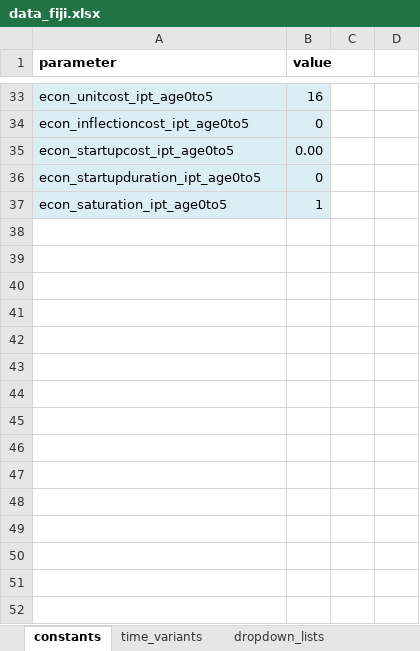
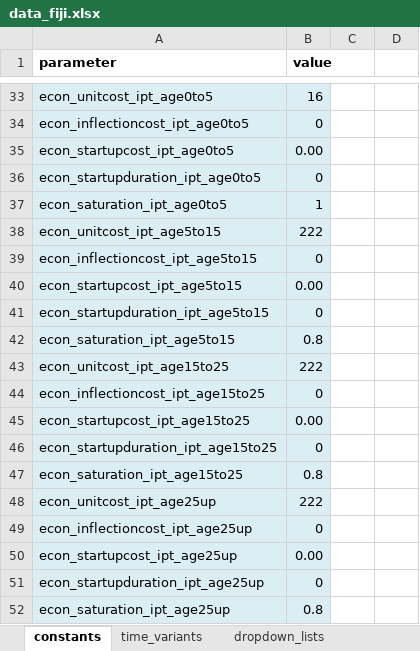
Before and after one commit to emmamcbryde/AuTuMN-1, an Excel workbook: autumn/xls/data_fiji.xlsx, sheet constants, drawn as a sheet; only a part is shown, gaps mark what is left out; values as stored, in another font and other column widths than the file's, no borders; the diff names each change by its address in the sheet, - before the commit and + after, or states it on an @@ line.

```diff
--- a/autumn/xls/data_fiji.xlsx (sheet constants)
+++ b/autumn/xls/data_fiji.xlsx (sheet constants)
+row 38: econ_unitcost_ipt_age5to15 | 222
+row 39: econ_inflectioncost_ipt_age5to15 | 0
+row 40: econ_startupcost_ipt_age5to15 | 0.00
+row 41: econ_startupduration_ipt_age5to15 | 0
+row 42: econ_saturation_ipt_age5to15 | 0.8
+row 43: econ_unitcost_ipt_age15to25 | 222
+row 44: econ_inflectioncost_ipt_age15to25 | 0
+row 45: econ_startupcost_ipt_age15to25 | 0.00
+row 46: econ_startupduration_ipt_age15to25 | 0
+row 47: econ_saturation_ipt_age15to25 | 0.8
+row 48: econ_unitcost_ipt_age25up | 222
+row 49: econ_inflectioncost_ipt_age25up | 0
+row 50: econ_startupcost_ipt_age25up | 0.00
+row 51: econ_startupduration_ipt_age25up | 0
+row 52: econ_saturation_ipt_age25up | 0.8
```
Also changed, not shown: sheet time_variants, 1 other file.
